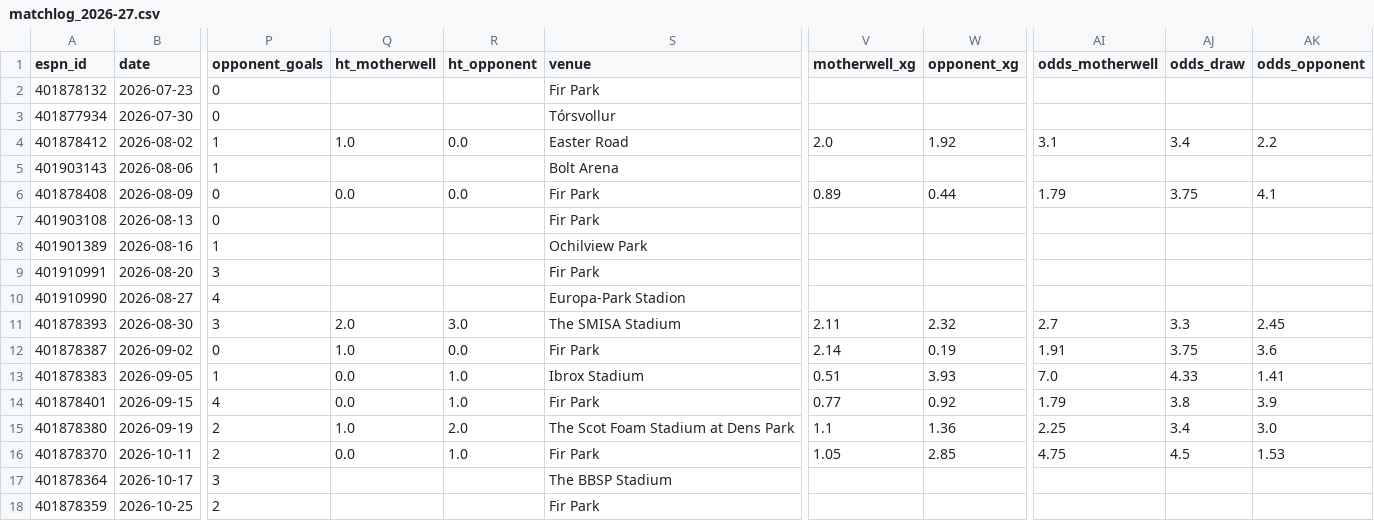
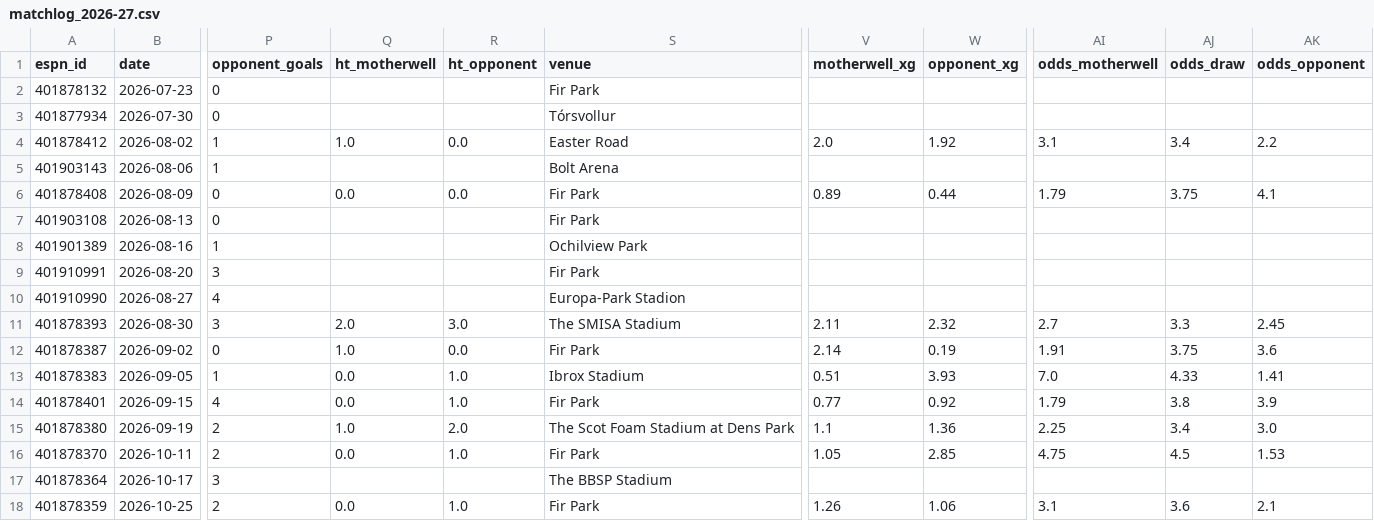
Before and after one commit to ideksec/MotherwellFC, a CSV file: data/processed/motherwell/matchlog_2026-27.csv, drawn as a sheet; only a part is shown, gaps mark what is left out; the diff names each change by its address in the sheet, - before the commit and + after, or states it on an @@ line.

```diff
--- a/data/processed/motherwell/matchlog_2026-27.csv
+++ b/data/processed/motherwell/matchlog_2026-27.csv
-Q18 (ht_motherwell): (empty)
+Q18 (ht_motherwell): 0.0
-R18 (ht_opponent): (empty)
+R18 (ht_opponent): 1.0
-V18 (motherwell_xg): (empty)
+V18 (motherwell_xg): 1.26
-W18 (opponent_xg): (empty)
+W18 (opponent_xg): 1.06
-AI18 (odds_motherwell): (empty)
+AI18 (odds_motherwell): 3.1
-AJ18 (odds_draw): (empty)
+AJ18 (odds_draw): 3.6
-AK18 (odds_opponent): (empty)
+AK18 (odds_opponent): 2.1
```
Also changed, not shown: 2 other files.
